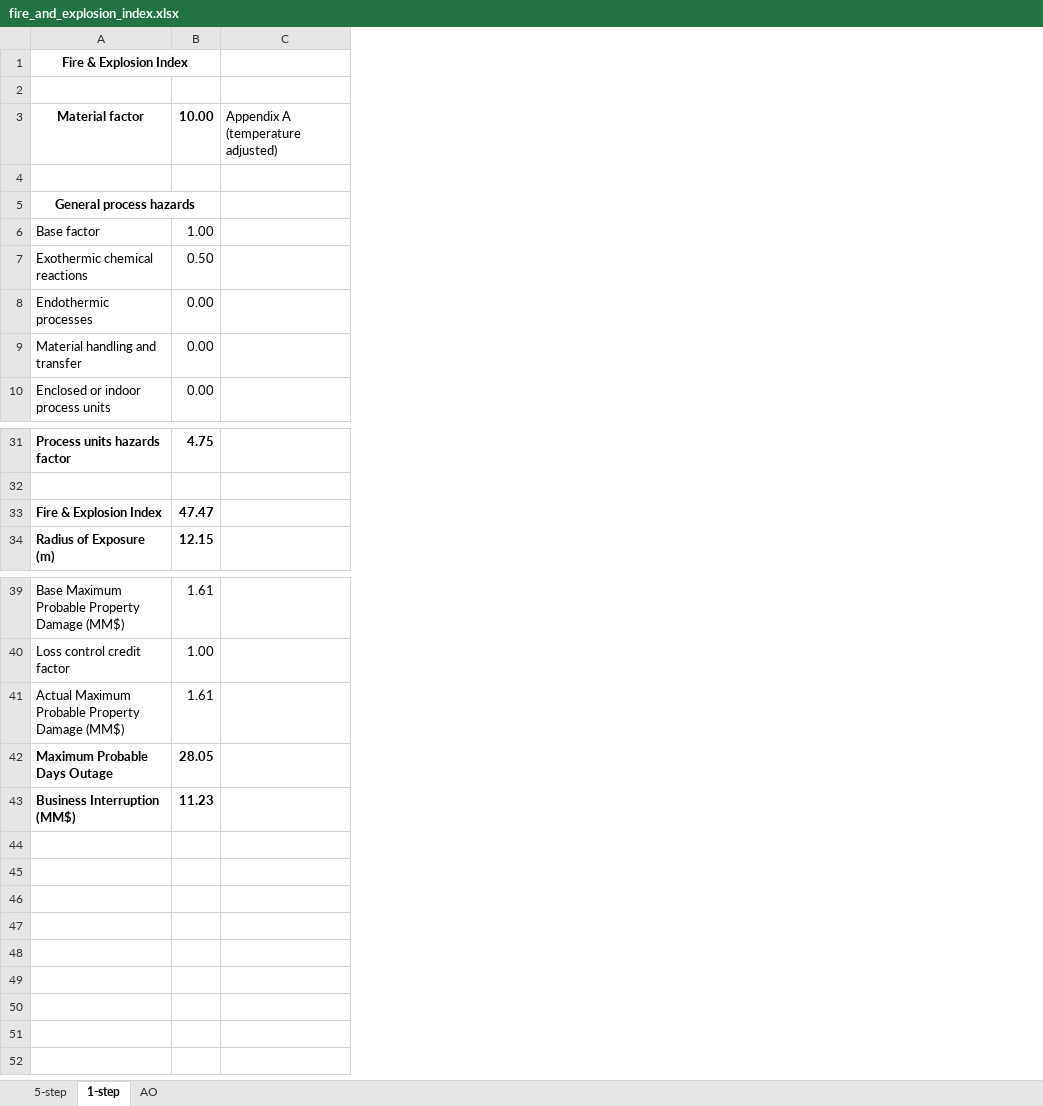
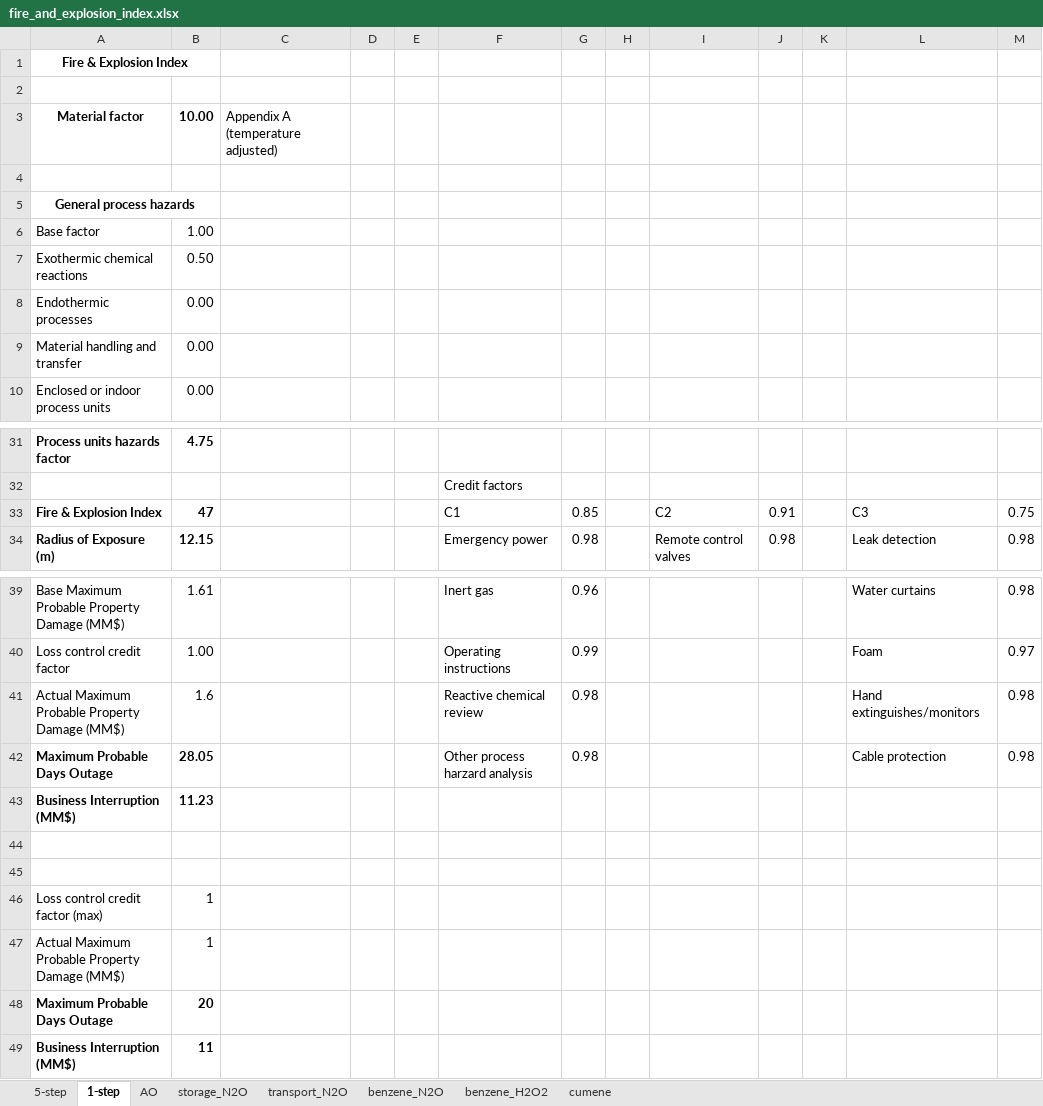
Before and after one commit to abhix2704/Nitrous-oxide-production, an Excel workbook: results/fire_and_explosion_index.xlsx, sheet 1-step, drawn as a sheet; only a part is shown, gaps mark what is left out; values as stored, in another font and other column widths than the file's, no borders; the diff names each change by its address in the sheet, - before the commit and + after, or states it on an @@ line.

```diff
--- a/results/fire_and_explosion_index.xlsx (sheet 1-step)
+++ b/results/fire_and_explosion_index.xlsx (sheet 1-step)
+sheet tab: storage_N2O
+sheet tab: transport_N2O
+sheet tab: benzene_N2O
+sheet tab: benzene_H2O2
+sheet tab: cumene
+column D, empty
+column E, empty
+column F, rows 32-34: Credit factors | C1 | Emergency power; rows 39-42: Inert gas | Operating instructions | Reactive chemical review | Other process harzard analysis
+column G, rows 33-34: 0.85 | 0.98; rows 39-42: 0.96 | 0.99 | 0.98 | 0.98
+column H, empty
+column I, rows 33-34: C2 | Remote control valves
+column J, rows 33-34: 0.91 | 0.98
+column K, empty
+column L, rows 33-34: C3 | Leak detection; rows 39-42: Water curtains | Foam | Hand extinguishes/monitors | Cable protection
+column M, rows 33-34: 0.75 | 0.98; rows 39-42: 0.98 | 0.97 | 0.98 | 0.98
-B33: 47.47
+B33: 47
-B41: 1.61
+B41: 1.6
+row 44: (empty)
+row 45: (empty)
+row 46: Loss control credit factor (max) | 1
+row 47: Actual Maximum Probable Property Damage (MM$) | 1
+row 48: Maximum Probable Days Outage | 20
+row 49: Business Interruption (MM$) | 11
```
Also changed, not shown: sheet AO, sheet 5-step, results/ecosystems_quality_breakdown/2050/hydrogen peroxide production, AO, fossil hydrogen.xlsx, results/ecosystems_quality_breakdown/2050/hydrogen peroxide production, AO, green hydrogen.xlsx, 47 other files.
